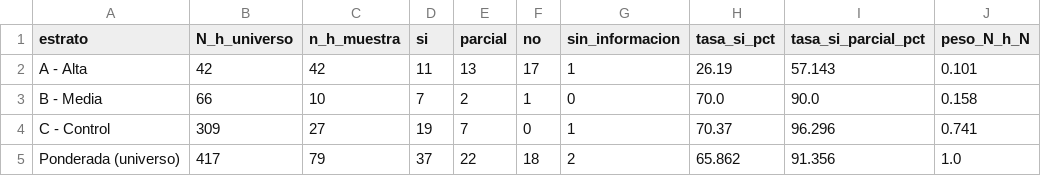
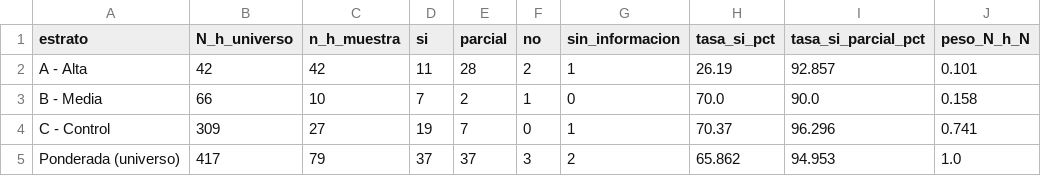
Before and after one commit to JuanCMendiola/metro-cdmx-analysis-anomaly-detection, a CSV file: validacion_predicciones/resultados/tasas_osint_por_estrato.csv, drawn as a sheet.

```diff
--- a/validacion_predicciones/resultados/tasas_osint_por_estrato.csv
+++ b/validacion_predicciones/resultados/tasas_osint_por_estrato.csv
@@ -1,5 +1,5 @@
 estrato,N_h_universo,n_h_muestra,si,parcial,no,sin_informacion,tasa_si_pct,tasa_si_parcial_pct,peso_N_h_N
-A - Alta,42,42,11,13,17,1,26.19,57.143,0.101
+A - Alta,42,42,11,28,2,1,26.19,92.857,0.101
 B - Media,66,10,7,2,1,0,70.0,90.0,0.158
 C - Control,309,27,19,7,0,1,70.37,96.296,0.741
-Ponderada (universo),417,79,37,22,18,2,65.862,91.356,1.0
+Ponderada (universo),417,79,37,37,3,2,65.862,94.953,1.0
```
Also changed, not shown: validacion_predicciones/resultados/osint_vs_afluencia_real.csv, 3 other files.
